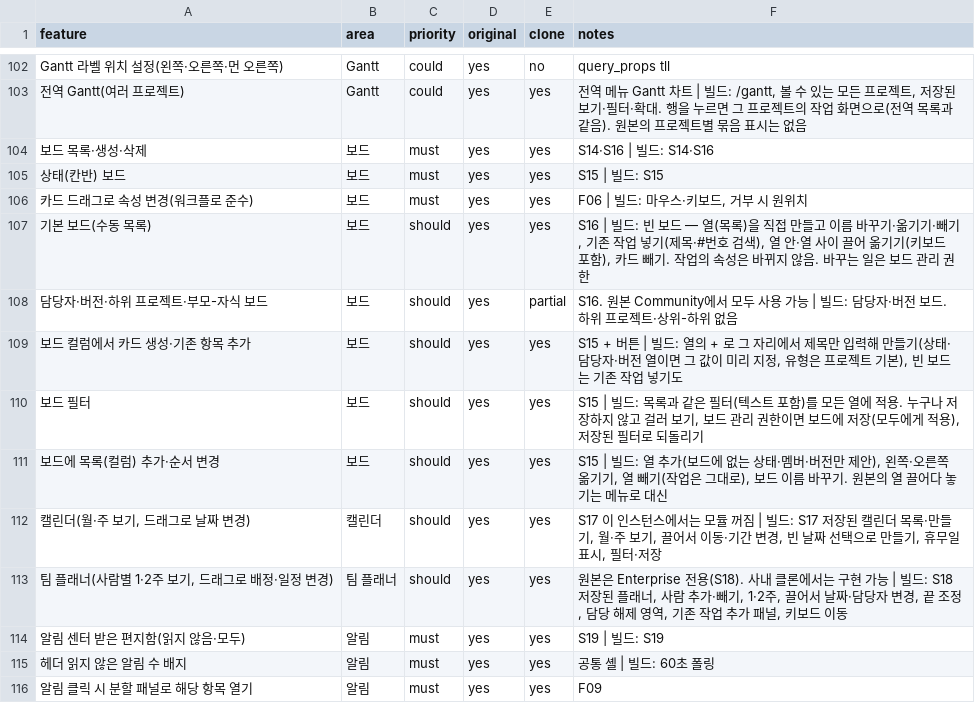
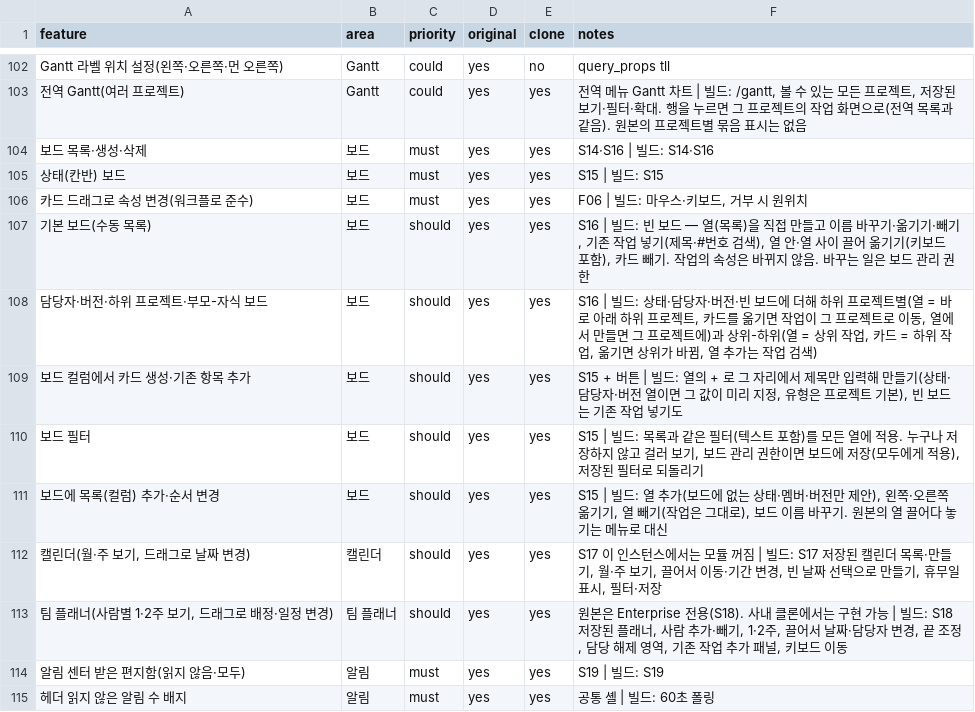
Before and after one commit to outlet13f/openPMS, a CSV file: replica/features.csv, drawn as a sheet; only a part is shown, gaps mark what is left out; the shorter side is filled out with more unchanged rows.

```diff
--- a/replica/features.csv
+++ b/replica/features.csv
@@ -107,3 +107,3 @@ Gantt 라벨 위치 설정(왼쪽·오른쪽·먼 오른쪽),Gantt,could,yes,no,
 기본 보드(수동 목록),보드,should,yes,yes,"S16 | 빌드: 빈 보드 — 열(목록)을 직접 만들고 이름 바꾸기·옮기기·빼기, 기존 작업 넣기(제목·#번호 검색), 열 안·열 사이 끌어 옮기기(키보드 포함), 카드 빼기. 작업의 속성은 바뀌지 않음. 바꾸는 일은 보드 관리 권한"
-담당자·버전·하위 프로젝트·부모-자식 보드,보드,should,yes,partial,S16. 원본 Community에서 모두 사용 가능 | 빌드: 담당자·버전 보드. 하위 프로젝트·상위-하위 없음
+담당자·버전·하위 프로젝트·부모-자식 보드,보드,should,yes,yes,"S16 | 빌드: 상태·담당자·버전·빈 보드에 더해 하위 프로젝트별(열 = 바로 아래 하위 프로젝트, 카드를 옮기면 작업이 그 프로젝트로 이동, 열에서 만들면 그 프로젝트에)과 상위-하위(열 = 상위 작업, 카드 = 하위 작업, 옮기면 상위가 바뀜, 열 추가는 작업 검색)"
 보드 컬럼에서 카드 생성·기존 항목 추가,보드,should,yes,yes,"S15 + 버튼 | 빌드: 열의 + 로 그 자리에서 제목만 입력해 만들기(상태·담당자·버전 열이면 그 값이 미리 지정, 유형은 프로젝트 기본), 빈 보드는 기존 작업 넣기도"
```
Also changed, not shown: 7 other files.
